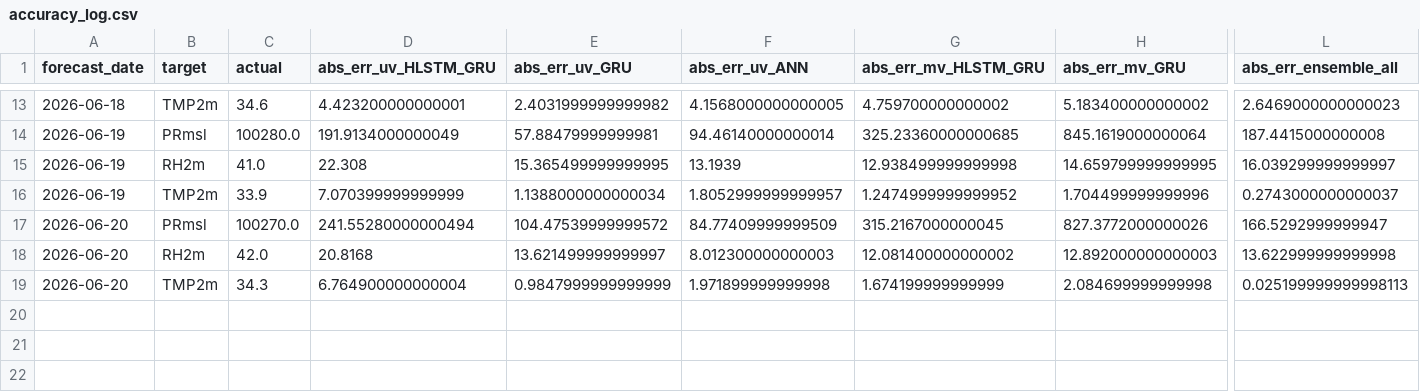
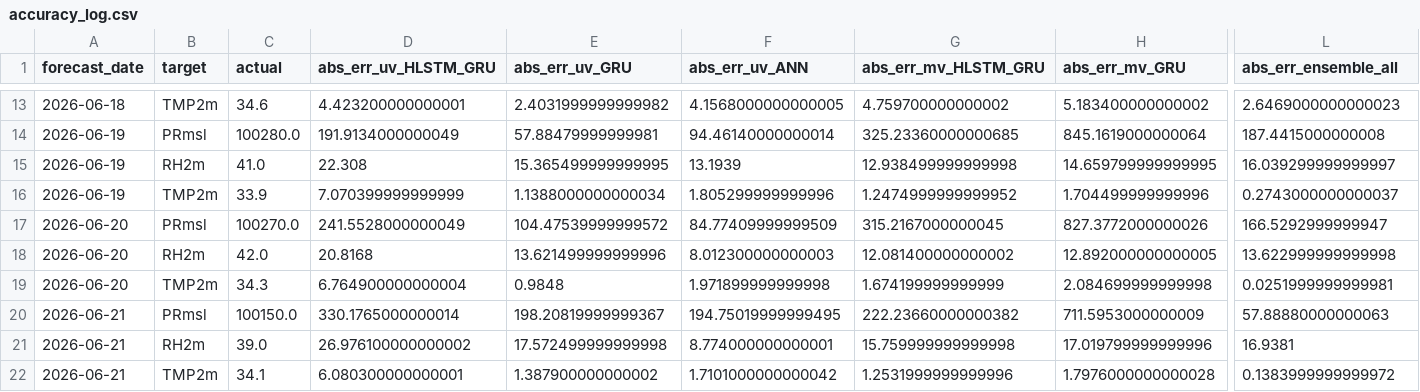
Before and after one commit to cdacaviral-source/cdacaviral-source-multicity-forecast-data-classical-om, a CSV file: data/om/Delhi/logs/accuracy_log.csv, drawn as a sheet; only a part is shown, gaps mark what is left out; rows hold the shown columns only; the diff names each change by its address in the sheet, - before the commit and + after, or states it on an @@ line.

Commit message:
[Delhi] accuracy_log.csv 2026-06-22

```diff
--- a/data/om/Delhi/logs/accuracy_log.csv
+++ b/data/om/Delhi/logs/accuracy_log.csv
-F16 (abs_err_uv_ANN): 1.8052999999999957
+F16 (abs_err_uv_ANN): 1.805299999999996
-D17 (abs_err_uv_HLSTM_GRU): 241.55280000000494
+D17 (abs_err_uv_HLSTM_GRU): 241.5528000000049
-E18 (abs_err_uv_GRU): 13.621499999999997
+E18 (abs_err_uv_GRU): 13.621499999999996
-H18 (abs_err_mv_GRU): 12.892000000000003
+H18 (abs_err_mv_GRU): 12.892000000000005
-E19 (abs_err_uv_GRU): 0.9847999999999999
+E19 (abs_err_uv_GRU): 0.9848
-L19 (abs_err_ensemble_all): 0.025199999999998113
+L19 (abs_err_ensemble_all): 0.0251999999999981
+row 20: 2026-06-21 | PRmsl | 100150.0 | 330.1765000000014 | 198.20819999999367 | 194.75019999999495 | 222.23660000000382 | 711.5953000000009 | 57.88880000000063
+row 21: 2026-06-21 | RH2m | 39.0 | 26.976100000000002 | 17.572499999999998 | 8.774000000000001 | 15.759999999999998 | 17.019799999999996 | 16.9381
+row 22: 2026-06-21 | TMP2m | 34.1 | 6.080300000000001 | 1.387900000000002 | 1.7101000000000042 | 1.2531999999999996 | 1.7976000000000028 | 0.1383999999999972
```
